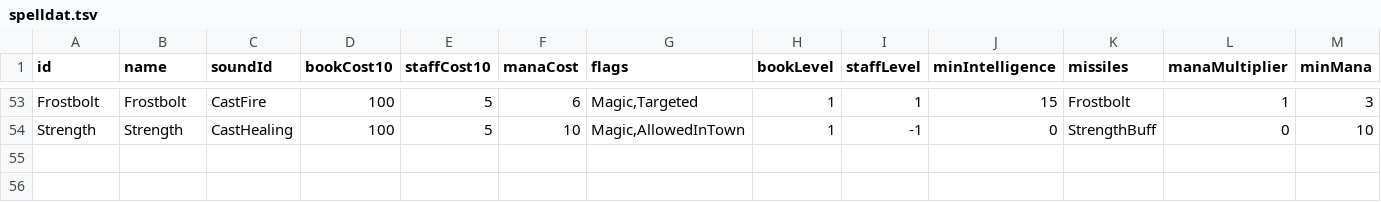
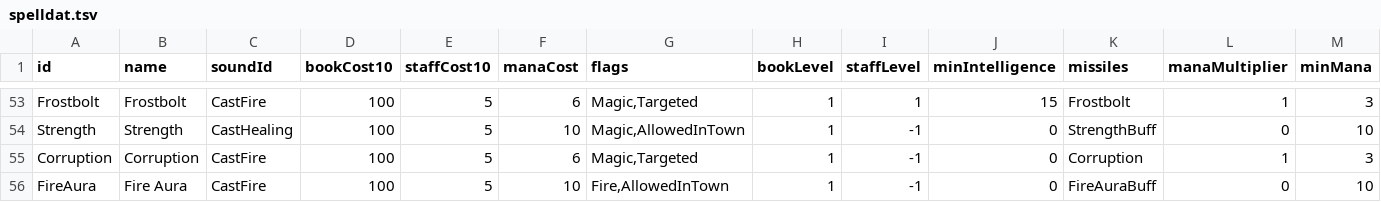
Before and after one commit to Spade2io/DevilutionX, a TSV file: mods/hf/txtdata/spells/spelldat.tsv, drawn as a sheet; only a part is shown, gaps mark what is left out; rows hold the shown columns only; the diff names each change by its address in the sheet, - before the commit and + after, or states it on an @@ line.

```diff
--- a/mods/hf/txtdata/spells/spelldat.tsv
+++ b/mods/hf/txtdata/spells/spelldat.tsv
+row 55: Corruption | Corruption | CastFire | 100 | 5 | 6 | Magic,Targeted | 1 | -1 | 0 | Corruption | 1 | 3
+row 56: FireAura | Fire Aura | CastFire | 100 | 5 | 10 | Fire,AllowedInTown | 1 | -1 | 0 | FireAuraBuff | 0 | 10
```
Also changed, not shown: assets/txtdata/items/itemdat.tsv, mods/hf/txtdata/missiles/misdat.tsv, 32 other files.
